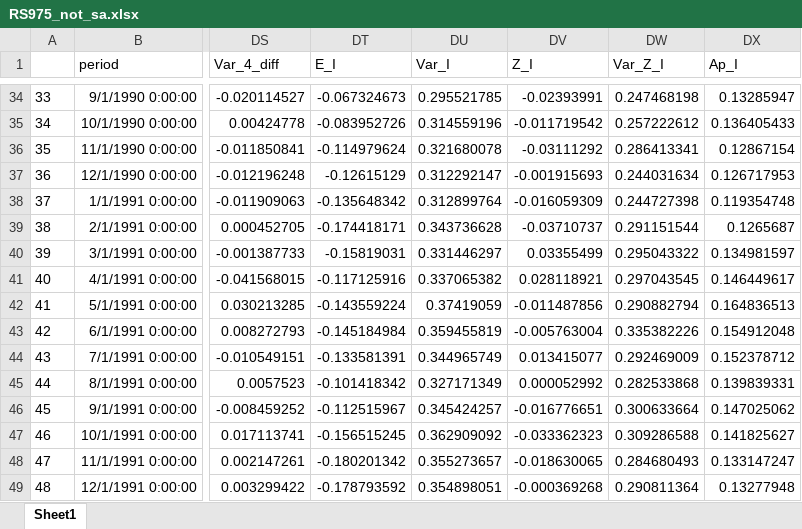
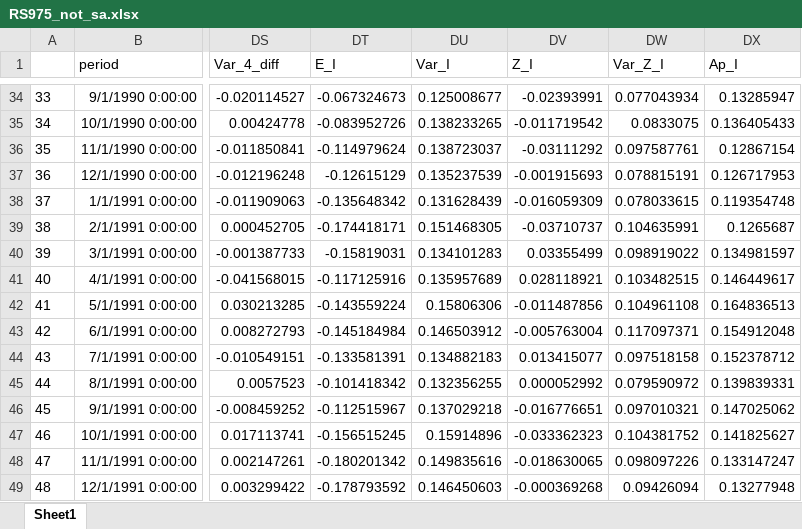
Before and after one commit to fabricevb/Master-Thesis, an Excel workbook: Datasets/RS975_not_sa.xlsx, sheet Sheet1, drawn as a sheet; only a part is shown, gaps mark what is left out; values as stored, in another font and other column widths than the file's, no borders; the diff covers the shown part only; the diff names each change by its address in the sheet, - before the commit and + after, or states it on an @@ line.

```diff
--- a/Datasets/RS975_not_sa.xlsx (sheet Sheet1)
+++ b/Datasets/RS975_not_sa.xlsx (sheet Sheet1)
-DU34 (Var_I): 0.295521785
+DU34 (Var_I): 0.125008677
-DW34 (Var_Z_I): 0.247468198
+DW34 (Var_Z_I): 0.077043934
-DU35 (Var_I): 0.314559196
+DU35 (Var_I): 0.138233265
-DW35 (Var_Z_I): 0.257222612
+DW35 (Var_Z_I): 0.0833075
-DU36 (Var_I): 0.321680078
+DU36 (Var_I): 0.138723037
-DW36 (Var_Z_I): 0.286413341
+DW36 (Var_Z_I): 0.097587761
-DU37 (Var_I): 0.312292147
+DU37 (Var_I): 0.135237539
-DW37 (Var_Z_I): 0.244031634
+DW37 (Var_Z_I): 0.078815191
-DU38 (Var_I): 0.312899764
+DU38 (Var_I): 0.131628439
-DW38 (Var_Z_I): 0.244727398
+DW38 (Var_Z_I): 0.078033615
-DU39 (Var_I): 0.343736628
+DU39 (Var_I): 0.151468305
-DW39 (Var_Z_I): 0.291151544
+DW39 (Var_Z_I): 0.104635991
-DU40 (Var_I): 0.331446297
+DU40 (Var_I): 0.134101283
-DW40 (Var_Z_I): 0.295043322
+DW40 (Var_Z_I): 0.098919022
-DU41 (Var_I): 0.337065382
+DU41 (Var_I): 0.135957689
-DW41 (Var_Z_I): 0.297043545
+DW41 (Var_Z_I): 0.103482515
-DU42 (Var_I): 0.37419059
+DU42 (Var_I): 0.15806306
-DW42 (Var_Z_I): 0.290882794
+DW42 (Var_Z_I): 0.104961108
-DU43 (Var_I): 0.359455819
+DU43 (Var_I): 0.146503912
-DW43 (Var_Z_I): 0.335382226
+DW43 (Var_Z_I): 0.117097371
-DU44 (Var_I): 0.344965749
+DU44 (Var_I): 0.134882183
-DW44 (Var_Z_I): 0.292469009
+DW44 (Var_Z_I): 0.097518158
-DU45 (Var_I): 0.327171349
+DU45 (Var_I): 0.132356255
-DW45 (Var_Z_I): 0.282533868
+DW45 (Var_Z_I): 0.079590972
-DU46 (Var_I): 0.345424257
+DU46 (Var_I): 0.137029218
-DW46 (Var_Z_I): 0.300633664
+DW46 (Var_Z_I): 0.097010321
-DU47 (Var_I): 0.362909092
+DU47 (Var_I): 0.15914896
-DW47 (Var_Z_I): 0.309286588
+DW47 (Var_Z_I): 0.104381752
-DU48 (Var_I): 0.355273657
+DU48 (Var_I): 0.149835616
-DW48 (Var_Z_I): 0.284680493
+DW48 (Var_Z_I): 0.098097226
-DU49 (Var_I): 0.354898051
+DU49 (Var_I): 0.146450603
-DW49 (Var_Z_I): 0.290811364
+DW49 (Var_Z_I): 0.09426094
```
Also changed, not shown: 712 edited cells elsewhere in this sheet, 12 other files.
